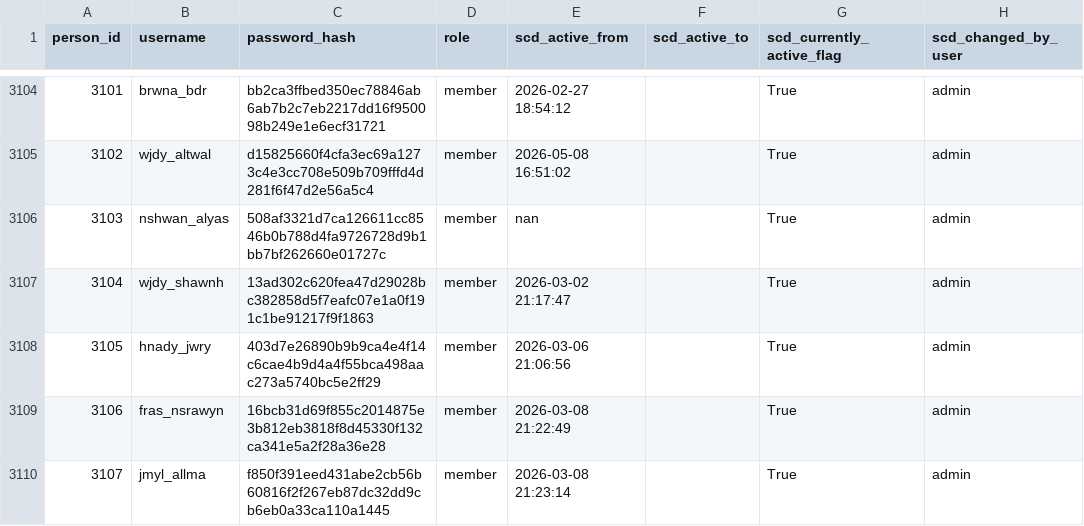
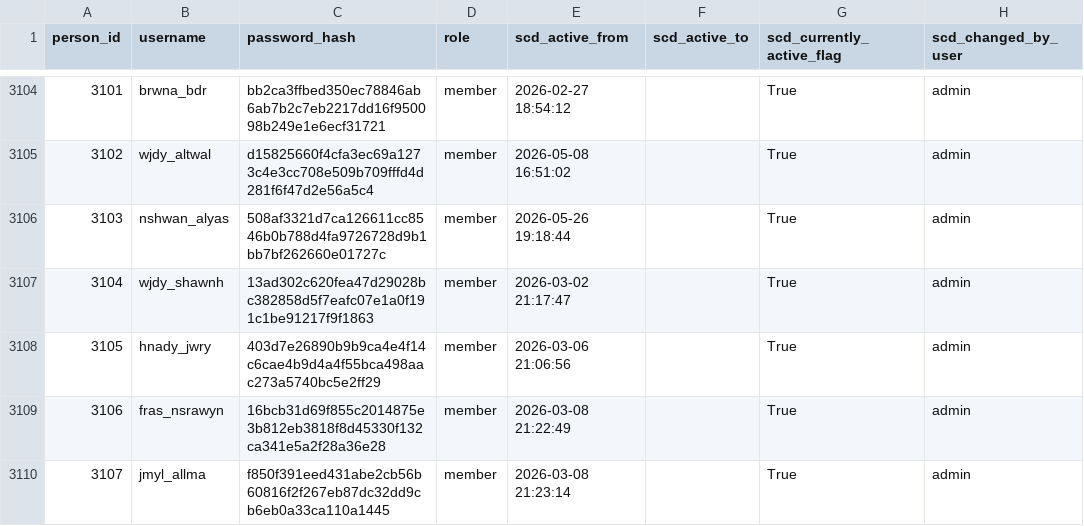
Before and after one commit to marwanalfarah-prog/jecportal, a CSV file: data/JECJordanData/scd_auth_users.csv, drawn as a sheet; only a part is shown, gaps mark what is left out.

```diff
--- a/data/JECJordanData/scd_auth_users.csv
+++ b/data/JECJordanData/scd_auth_users.csv
@@ -3105,3 +3105,3 @@
 3102,wjdy_altwal,d15825660f4cfa3ec69a1273c4e3cc708e509b709fffd4d281f6f47d2e56a5c4,member,2026-05-08 16:51:02,,True,admin
-3103,nshwan_alyas,508af3321d7ca126611cc8546b0b788d4fa9726728d9b1bb7bf262660e01727c,member,nan,,True,admin
+3103,nshwan_alyas,508af3321d7ca126611cc8546b0b788d4fa9726728d9b1bb7bf262660e01727c,member,2026-05-26 19:18:44,,True,admin
 3104,wjdy_shawnh,13ad302c620fea47d29028bc382858d5f7eafc07e1a0f191c1be91217f9f1863,member,2026-03-02 21:17:47,,True,admin
```
Also changed, not shown: data/JECJordanData/scd_addresses.csv, data/JECJordanData/scd_persons.csv, 1 other file.
